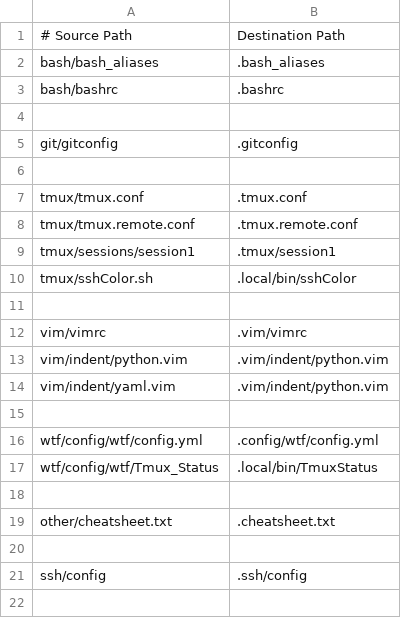
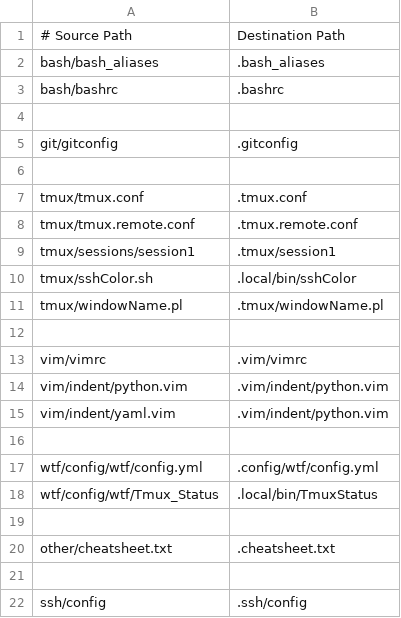
Before and after one commit to B13rg/configuration, a CSV file: config/filePaths.csv, drawn as a sheet; the diff names each change by its address in the sheet, - before the commit and + after, or states it on an @@ line.

Commit message:
Additional tmux customization

```diff
--- a/config/filePaths.csv
+++ b/config/filePaths.csv
+row 11: tmux/windowName.pl | .tmux/windowName.pl
```
Also changed, not shown: 3 other files.
